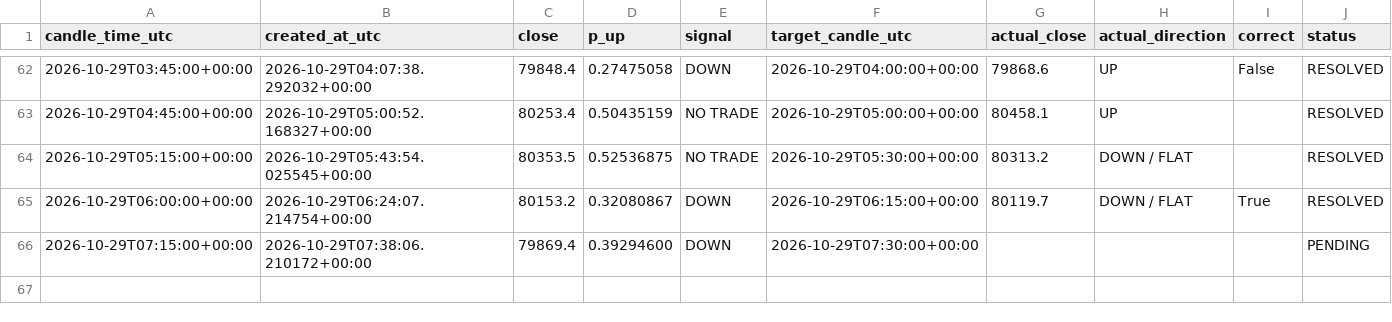
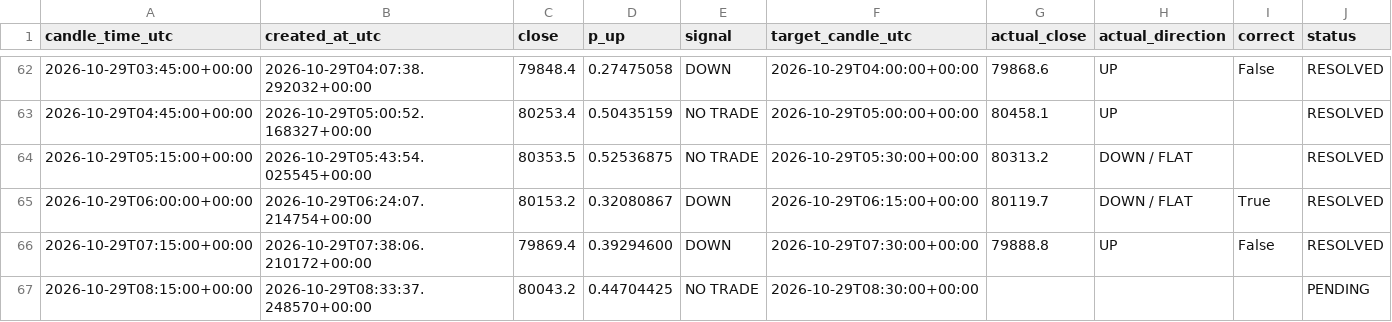
Before and after one commit to timothy12wins-ctrl/btc-signal-bot, a CSV file: data/predictions.csv, drawn as a sheet; only a part is shown, gaps mark what is left out.

```diff
--- a/data/predictions.csv
+++ b/data/predictions.csv
@@ -65,2 +65,3 @@ candle_time_utc,created_at_utc,close,p_up,signal,target_candle_utc,actual_close,
 2026-10-29T06:00:00+00:00,2026-10-29T06:24:07.214754+00:00,80153.2,0.32080867,DOWN,2026-10-29T06:15:00+00:00,80119.7,DOWN / FLAT,True,RESOLVED
-2026-10-29T07:15:00+00:00,2026-10-29T07:38:06.210172+00:00,79869.4,0.39294600,DOWN,2026-10-29T07:30:00+00:00,,,,PENDING
+2026-10-29T07:15:00+00:00,2026-10-29T07:38:06.210172+00:00,79869.4,0.39294600,DOWN,2026-10-29T07:30:00+00:00,79888.8,UP,False,RESOLVED
+2026-10-29T08:15:00+00:00,2026-10-29T08:33:37.248570+00:00,80043.2,0.44704425,NO TRADE,2026-10-29T08:30:00+00:00,,,,PENDING
```
